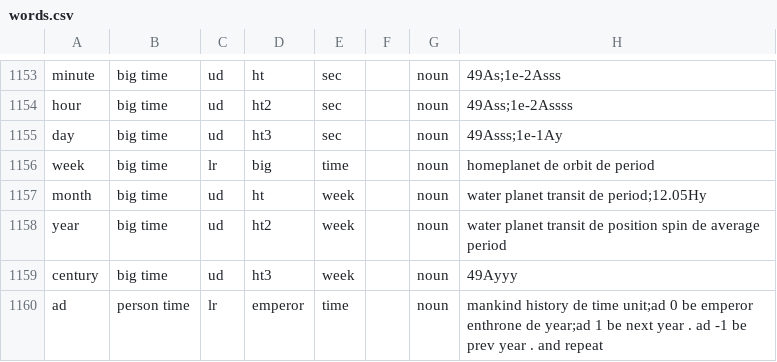
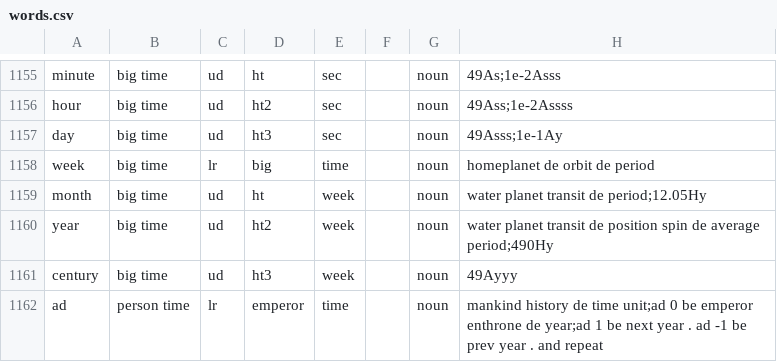
Before and after one commit to windlandneko/xingyu, a CSV file: source/words.csv, drawn as a sheet; only a part is shown, gaps mark what is left out; the diff covers the shown part only.

```diff
--- a/source/words.csv
+++ b/source/words.csv
@@ -1157,3 +1159,3 @@ week,big time,lr,big,time,,noun,homeplanet de orbit de period
 month,big time,ud,ht,week,,noun,water planet transit de period;12.05Hy
-year,big time,ud,ht2,week,,noun,water planet transit de position spin de average period
+year,big time,ud,ht2,week,,noun,water planet transit de position spin de average period;490Hy
 century,big time,ud,ht3,week,,noun,49Ayyy
```
Also changed, not shown: 2 added rows and 23 edited cells elsewhere in this file, source/registry.csv, 13 other files.
